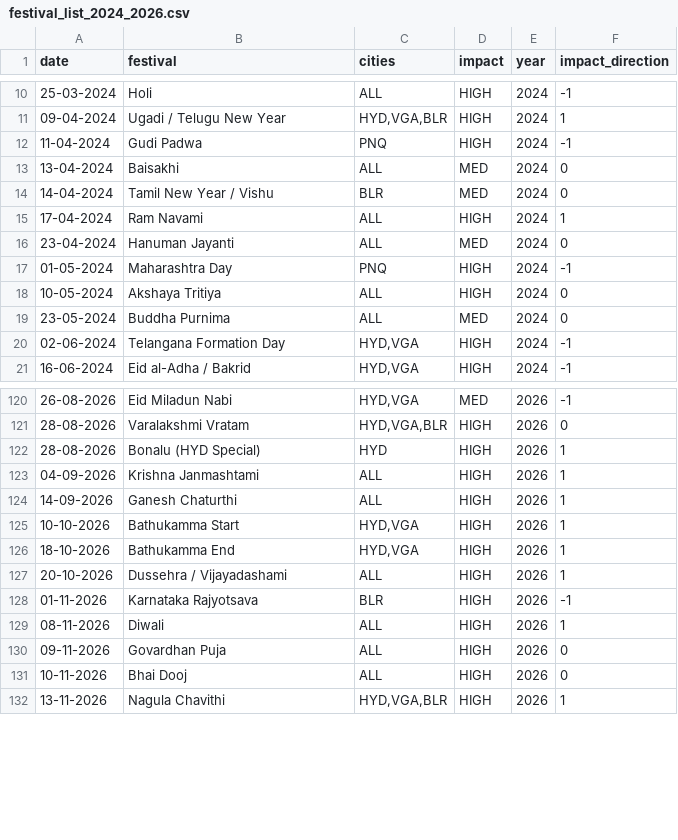
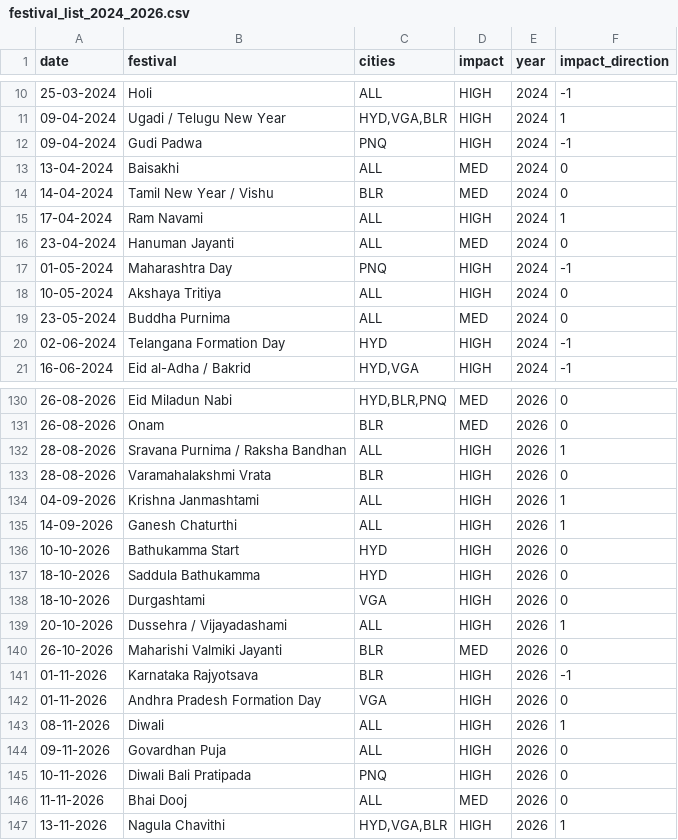
Before and after one commit to aarohi-sidsFarm/Forecasting-System, a CSV file: backend/ml_models/festival_list_2024_2026.csv, drawn as a sheet; only a part is shown, gaps mark what is left out; the diff covers the shown part only.

```diff
--- a/backend/ml_models/festival_list_2024_2026.csv
+++ b/backend/ml_models/festival_list_2024_2026.csv
@@ -11,3 +11,3 @@ date,festival,cities,impact,year,impact_direction
 09-04-2024,Ugadi / Telugu New Year,"HYD,VGA,BLR",HIGH,2024,1
-11-04-2024,Gudi Padwa,PNQ,HIGH,2024,-1
+09-04-2024,Gudi Padwa,PNQ,HIGH,2024,-1
 13-04-2024,Baisakhi,ALL,MED,2024,0
@@ -19,3 +19,3 @@ date,festival,cities,impact,year,impact_direction
 23-05-2024,Buddha Purnima,ALL,MED,2024,0
-02-06-2024,Telangana Formation Day,"HYD,VGA",HIGH,2024,-1
+02-06-2024,Telangana Formation Day,HYD,HIGH,2024,-1
 16-06-2024,Eid al-Adha / Bakrid,"HYD,VGA",HIGH,2024,-1
@@ -120,13 +130,18 @@ date,festival,cities,impact,year,impact_direction
-26-08-2026,Eid Miladun Nabi,"HYD,VGA",MED,2026,-1
-28-08-2026,Varalakshmi Vratam,"HYD,VGA,BLR",HIGH,2026,0
-28-08-2026,Bonalu (HYD Special),HYD,HIGH,2026,1
+26-08-2026,Eid Miladun Nabi,"HYD,BLR,PNQ",MED,2026,0
+26-08-2026,Onam,BLR,MED,2026,0
+28-08-2026,Sravana Purnima / Raksha Bandhan,ALL,HIGH,2026,1
+28-08-2026,Varamahalakshmi Vrata,BLR,HIGH,2026,0
 04-09-2026,Krishna Janmashtami,ALL,HIGH,2026,1
 14-09-2026,Ganesh Chaturthi,ALL,HIGH,2026,1
-10-10-2026,Bathukamma Start,"HYD,VGA",HIGH,2026,1
-18-10-2026,Bathukamma End,"HYD,VGA",HIGH,2026,1
+10-10-2026,Bathukamma Start,HYD,HIGH,2026,0
+18-10-2026,Saddula Bathukamma,HYD,HIGH,2026,0
+18-10-2026,Durgashtami,VGA,HIGH,2026,0
 20-10-2026,Dussehra / Vijayadashami,ALL,HIGH,2026,1
+26-10-2026,Maharishi Valmiki Jayanti,BLR,MED,2026,0
 01-11-2026,Karnataka Rajyotsava,BLR,HIGH,2026,-1
+01-11-2026,Andhra Pradesh Formation Day,VGA,HIGH,2026,0
 08-11-2026,Diwali,ALL,HIGH,2026,1
 09-11-2026,Govardhan Puja,ALL,HIGH,2026,0
-10-11-2026,Bhai Dooj,ALL,HIGH,2026,0
+10-11-2026,Diwali Bali Pratipada,PNQ,HIGH,2026,0
+11-11-2026,Bhai Dooj,ALL,MED,2026,0
 13-11-2026,Nagula Chavithi,"HYD,VGA,BLR",HIGH,2026,1
```
Also changed, not shown: 10 added rows and 25 edited cells elsewhere in this file, backend/ml_models/test_predictions.csv, 23 other files.
